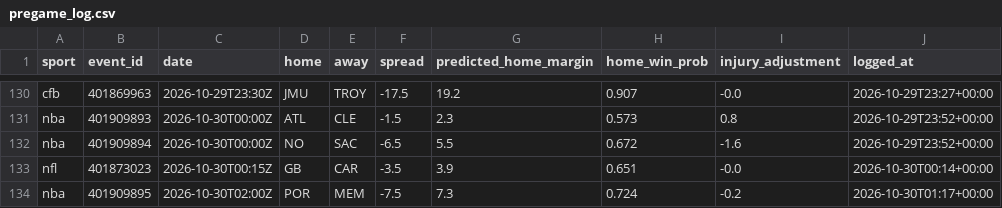
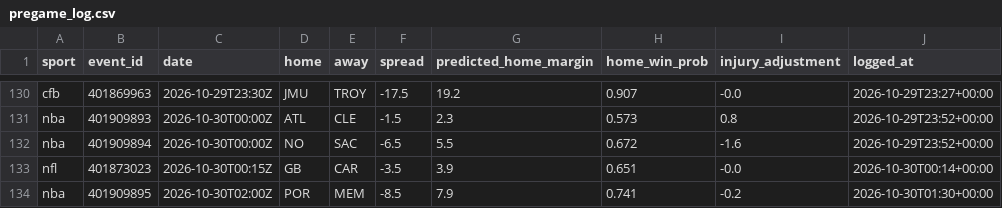
Before and after one commit to adotscotty/HandsDownAI, a CSV file: data/pregame_log.csv, drawn as a sheet; only a part is shown, gaps mark what is left out.

```diff
--- a/data/pregame_log.csv
+++ b/data/pregame_log.csv
@@ -133,2 +133,2 @@ nba,401909894,2026-10-30T00:00Z,NO,SAC,-6.5,5.5,0.672,-1.6,2026-10-29T23:52+00:0
 nfl,401873023,2026-10-30T00:15Z,GB,CAR,-3.5,3.9,0.651,-0.0,2026-10-30T00:14+00:00
-nba,401909895,2026-10-30T02:00Z,POR,MEM,-7.5,7.3,0.724,-0.2,2026-10-30T01:17+00:00
+nba,401909895,2026-10-30T02:00Z,POR,MEM,-8.5,7.9,0.741,-0.2,2026-10-30T01:30+00:00
```
Also changed, not shown: 1 other file.
